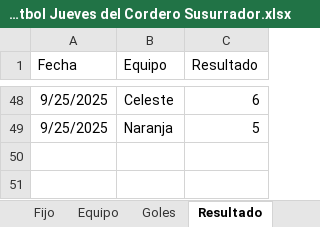
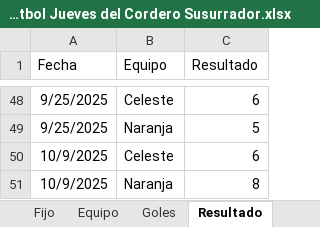
Before and after one commit to lladamartin/JuevesdelCorderoSusurrador, an Excel workbook: docs/Base Futbol Jueves del Cordero Susurrador.xlsx, sheet Resultado, drawn as a sheet; only a part is shown, gaps mark what is left out; values as stored, in another font and other column widths than the file's, no borders; the diff names each change by its address in the sheet, - before the commit and + after, or states it on an @@ line.

```diff
--- a/docs/Base Futbol Jueves del Cordero Susurrador.xlsx (sheet Resultado)
+++ b/docs/Base Futbol Jueves del Cordero Susurrador.xlsx (sheet Resultado)
+row 50: 10/9/2025 | Celeste | 6
+row 51: 10/9/2025 | Naranja | 8
```
Also changed, not shown: sheet Goles, 2 other files.
